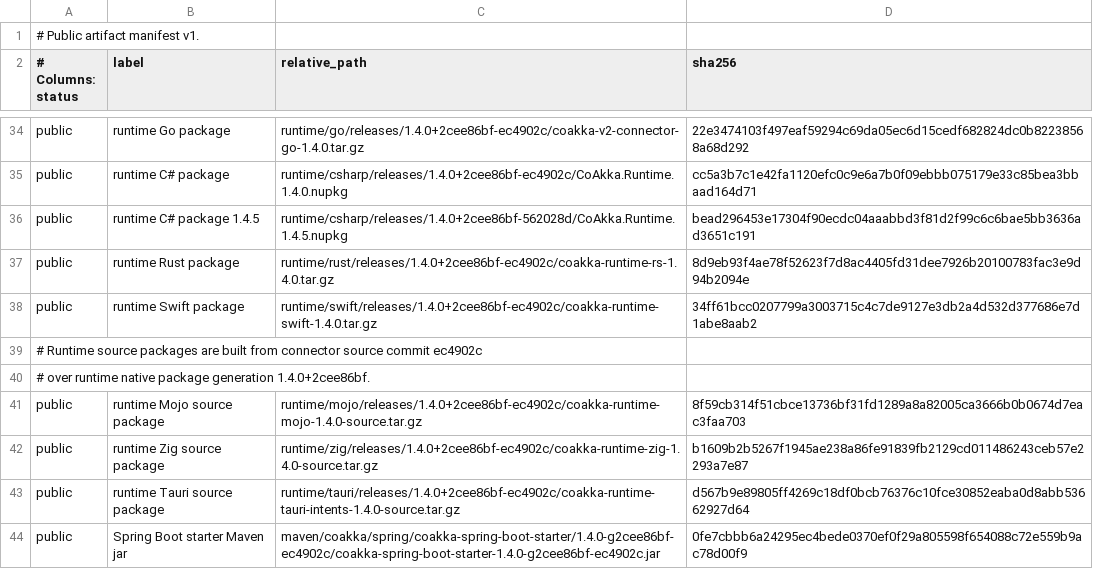
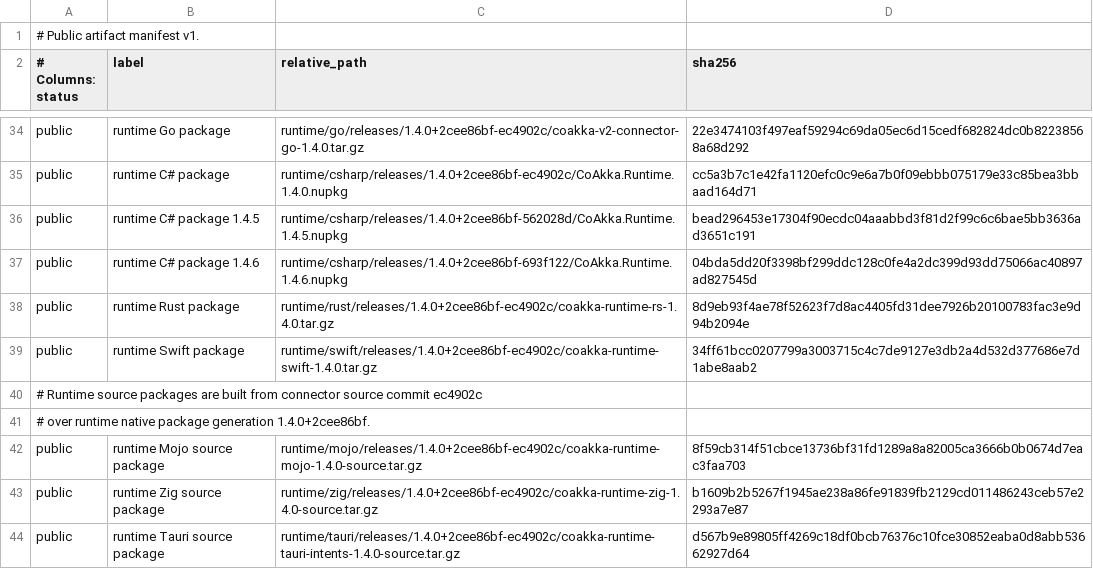
Before and after one commit to phuong-tran/coakka-publish, a TSV file: artifacts/public-artifacts.tsv, drawn as a sheet; only a part is shown, gaps mark what is left out; the shorter side is filled out with more unchanged rows.

Commit message:
release: publish NuGet gallery patch 1.4.6

```diff
--- a/artifacts/public-artifacts.tsv
+++ b/artifacts/public-artifacts.tsv
@@ -36,2 +36,3 @@ public	runtime C# package	runtime/csharp/releases/1.4.0+2cee86bf-ec4902c/CoAkka.
 public	runtime C# package 1.4.5	runtime/csharp/releases/1.4.0+2cee86bf-562028d/CoAkka.Runtime.1.4.5.nupkg	bead296453e17304f90ecdc04aaabbd3f81d2f99c6c6bae5bb3636ad3651c191
+public	runtime C# package 1.4.6	runtime/csharp/releases/1.4.0+2cee86bf-693f122/CoAkka.Runtime.1.4.6.nupkg	04bda5dd20f3398bf299ddc128c0fe4a2dc399d93dd75066ac40897ad827545d
 public	runtime Rust package	runtime/rust/releases/1.4.0+2cee86bf-ec4902c/coakka-runtime-rs-1.4.0.tar.gz	8d9eb93f4ae78f52623f7d8ac4405fd31dee7926b20100783fac3e9d94b2094e
```
Also changed, not shown: 15 other files.
